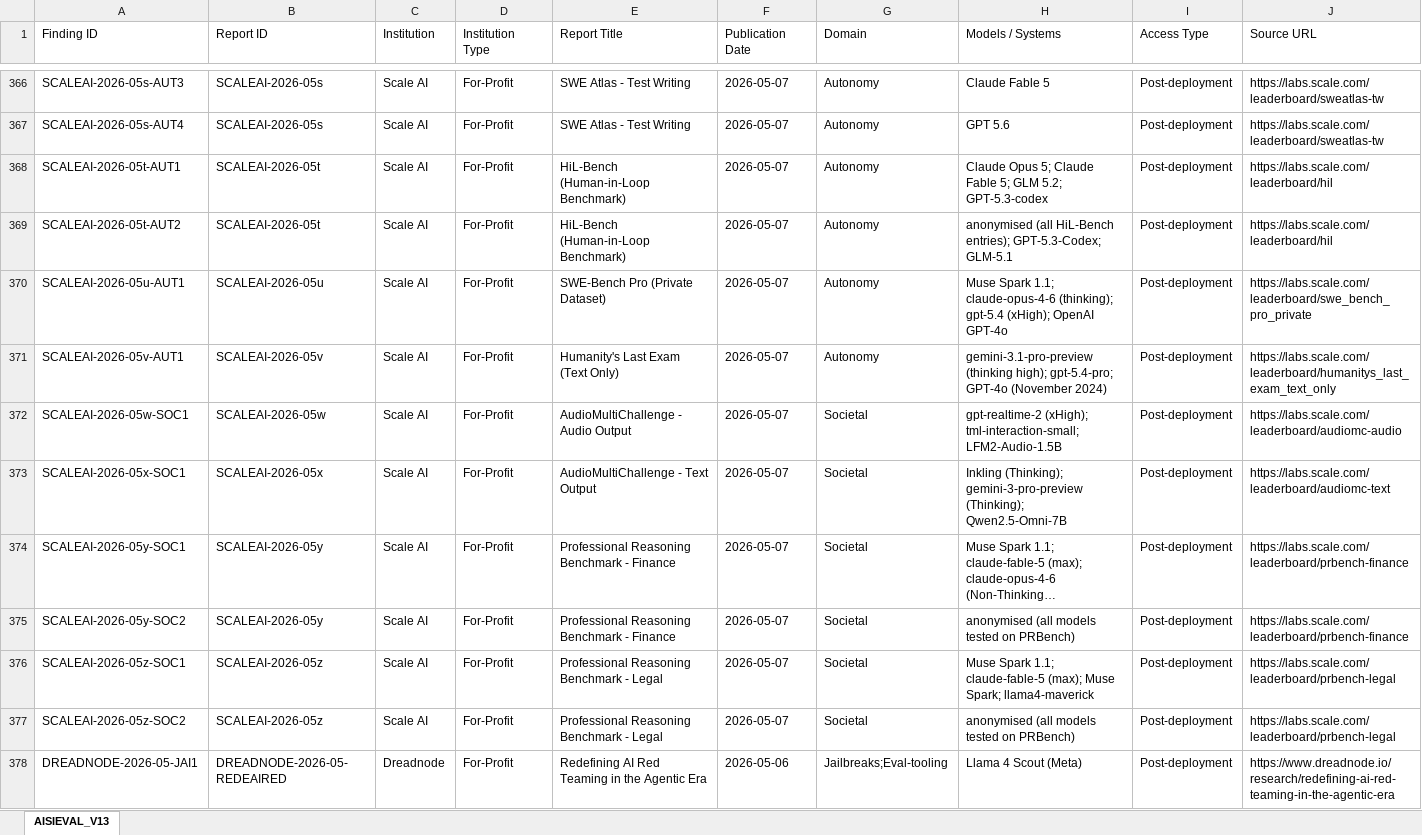
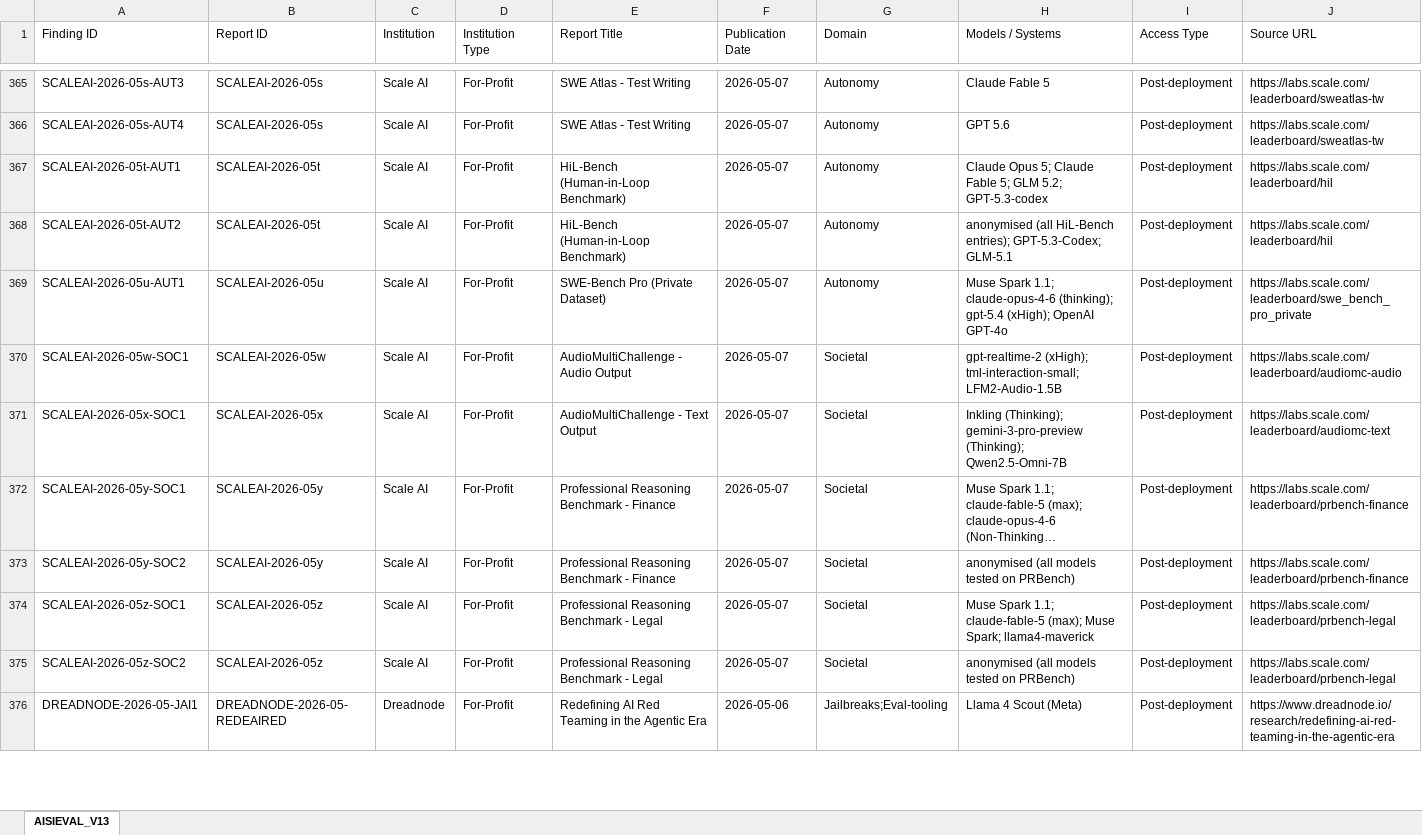
Before and after one commit to KUNALSINGH9373/evaluating-the-evaluators, an Excel workbook: research/dataset/AISIEVAL_V13.xlsx, sheet AISIEVAL_V13, drawn as a sheet; only a part is shown, gaps mark what is left out; long unchanged cells end in …; values as stored, in another font and other column widths than the file's, no borders; rows hold the shown columns only; the diff covers the shown part only; the diff names each change by its address in the sheet, - before the commit and + after, or states it on an @@ line.

Commit message:
Corpus corrections: 2 duplicates and 23 non-frontier rows removed
Two duplicates found by a semantic pass over Models/Systems + Finding (not the
verbatim column). SCALEAI-2025-07b-SOC1 was the same MultiNRC claim entered
twice through two URLs for one paper - the landing page and the PDF - so the row
citing the PDF, which names the models and their scores, was kept.
SCALEAI-2026-05v-AUT1 was the text-only HLE board, an 86% subset of the same
2,500-question evaluation rather than an independently asserted finding.

23 rows removed as outside rulebook §1 scope, which requires a finding about a
frontier AI model or developer: eight where the evaluated model was built by the
evaluator or is a research construct (RAND's own A3C/TRPO/PPO agents, Redwood's
password-locked models, Palisade's constructed backdoors), fourteen where the
subject is not a model at all (human baseliners, benchmark reviews, evaluation
apparatus, and the PyTorch/TensorFlow/vLLM library audit), and one product from
a developer that is not a frontier lab.

Anonymised frontier evaluations were kept. They satisfy §1 and fail Tier A only
on naming, which is what Tier B is for - a frontier-related adverse finding that
cannot be traced to a company. An earlier pattern-matched screen had flagged
these wrongly because a cell reading '14 large language models' carries no brand
name; this pass was done by reading all 125 candidates.

Corpus 1,169 -> 1,144 · reports 484 -> 474 · Tier B 607 -> 599 · Tier C 331 ->
314 · window now 2022-11-16 to 2026-08-27. Tier A unchanged at 231 and the
headline unchanged at 150/188 = 79.8%; nothing removed was Tier A. Validator
PASS, 0 duplicates, row order clean, 28 figures rebuilt, verify_charts PASS.

```diff
--- a/research/dataset/AISIEVAL_V13.xlsx (sheet AISIEVAL_V13)
+++ b/research/dataset/AISIEVAL_V13.xlsx (sheet AISIEVAL_V13)
-row 371: SCALEAI-2026-05v-AUT1 | SCALEAI-2026-05v | Scale AI | For-Profit | Humanity's Last Exam (Text Only) | 2026-05-07 | Autonomy | gemini-3.1-pro-preview (thinking high); gpt-5.4-pro; GPT-4o (November 2024) | Post-deployment | https://labs.scale.com/leaderboard/humanitys_last_exam_text_only
```
Also changed, not shown: 24 removed rows elsewhere in this sheet, 14 other files.
